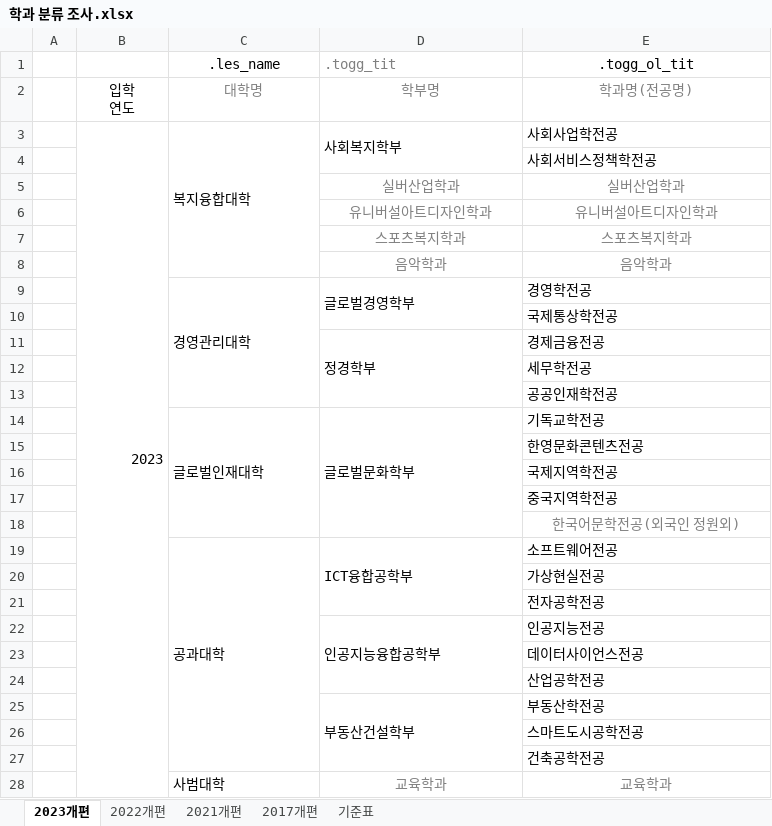
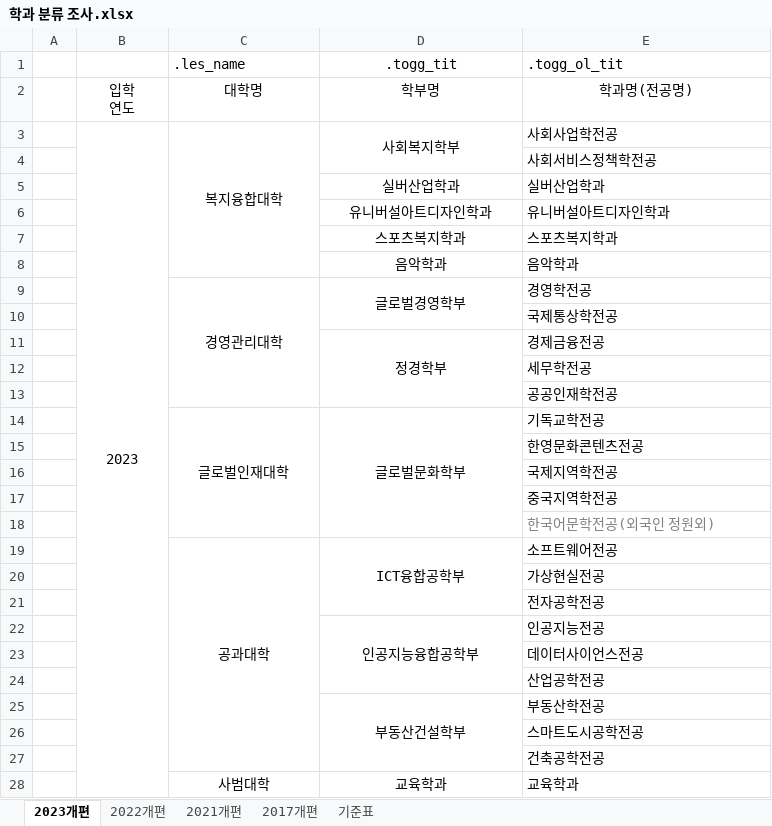
Before and after one commit to rogi-rogi/KNU_Graduation_Guidance, an Excel workbook: public/assets/temp/학과 분류 조사.xlsx, sheet 2023개편, drawn as a sheet; only a part is shown; values as stored, in another font and other column widths than the file's, no borders; the diff covers the shown part only; the diff names each change by its address in the sheet, - before the commit and + after, or states it on an @@ line.

```diff
--- a/public/assets/temp/학과 분류 조사.xlsx (sheet 2023개편)
+++ b/public/assets/temp/학과 분류 조사.xlsx (sheet 2023개편)
-C1 alignment: center
+C1 alignment: left
@@ D1 text colour: #808080 → black, alignment: left → center @@
-E1 alignment: center
+E1 alignment: left
-C2:E2 text colour: #808080
+C2:E2 text colour: black
-B3 alignment: right
+B3 alignment: center
-C3:D3 alignment: left
+C3:D3 alignment: center
-D5:E8 text colour: #808080
+D5:E8 text colour: black
-E5:E8 alignment: center
+E5:E8 alignment: left
-C9:D9 alignment: left
+C9:D9 alignment: center
-D11 alignment: left
+D11 alignment: center
-C14:D14 alignment: left
+C14:D14 alignment: center
-E18 alignment: center
+E18 alignment: left
-C19:D19 alignment: left
+C19:D19 alignment: center
-D22 alignment: left
+D22 alignment: center
-D25 alignment: left
+D25 alignment: center
-C28 alignment: left
+C28 alignment: center
-D28:E28 text colour: #808080
+D28:E28 text colour: black
-E28 alignment: center
+E28 alignment: left
```
Also changed, not shown: cell formats elsewhere in this sheet, sheet 2022개편, sheet 2017개편, sheet 2021개편, sheet 기준표, 2 other files.
